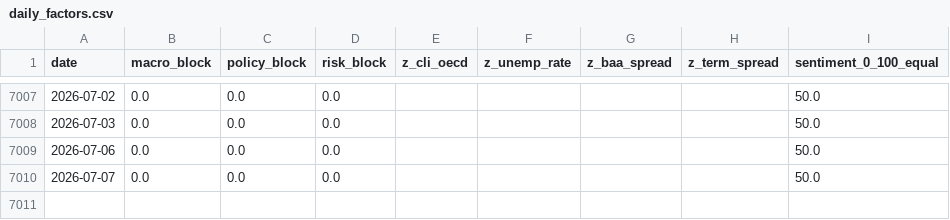
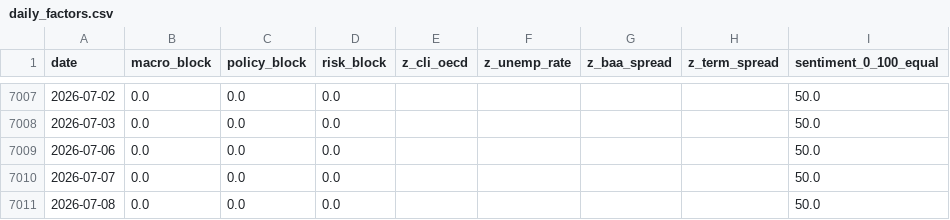
Before and after one commit to remybroekmans-source/macro-dash-sentiment, a CSV file: data/processed/daily_factors.csv, drawn as a sheet; only a part is shown, gaps mark what is left out; the diff names each change by its address in the sheet, - before the commit and + after, or states it on an @@ line.

Commit message:
Update daily macro factors

```diff
--- a/data/processed/daily_factors.csv
+++ b/data/processed/daily_factors.csv
+row 7011: 2026-07-08 | 0.0 | 0.0 | 0.0 |  |  |  |  | 50.0
```
